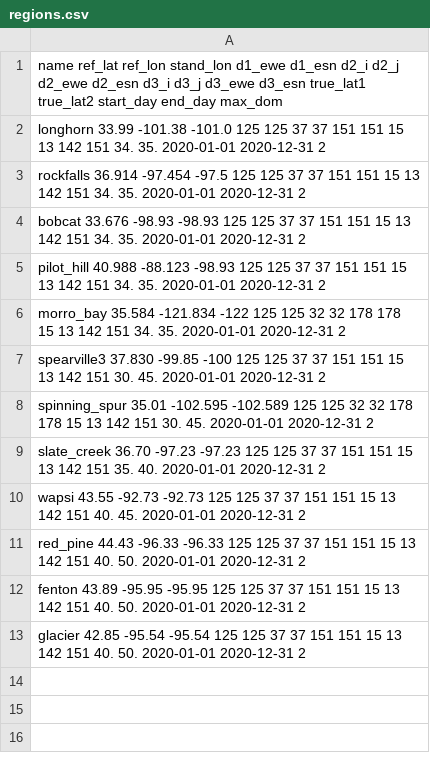
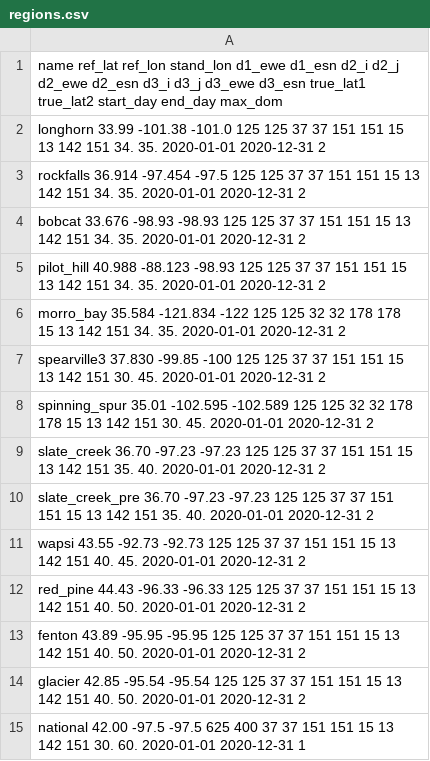
Before and after one commit to moptis/aws_wrf_tools, a CSV file: key_inputs/regions.csv, drawn as a sheet.

```diff
--- a/key_inputs/regions.csv
+++ b/key_inputs/regions.csv
@@ -9,2 +9,3 @@ spinning_spur           35.01    -102.595   -102.589   125      125      32
 slate_creek		36.70	 -97.23	    -97.23     125	125	 37	37     151	151     15      13      142     151     35.          40.        2020-01-01  2020-12-31  2
+slate_creek_pre         36.70    -97.23     -97.23     125      125      37     37     151      151     15      13      142     151     35.          40.        2020-01-01  2020-12-31  2
 wapsi			43.55	 -92.73     -92.73	125	125	37	37	151	151	15	13	142	151	40.	     45.	2020-01-01  2020-12-31  2 		
@@ -13 +14,2 @@ fenton                  43.89    -95.95     -95.95      125     125     37
 glacier                 42.85    -95.54     -95.54      125     125     37      37      151     151     15      13      142     151     40.          50.        2020-01-01  2020-12-31  2
+national                42.00    -97.5      -97.5      625      400     37      37      151     151     15      13      142     151     30.          60.        2020-01-01  2020-12-31  1
```
Also changed, not shown: 21 other files.
